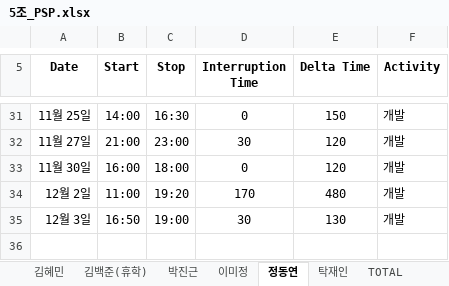
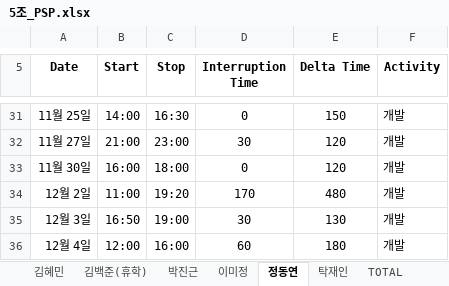
Before and after one commit to majung2/pumasi, an Excel workbook: 5조_PSP.xlsx, sheet 정동연, drawn as a sheet; only a part is shown, gaps mark what is left out; values as stored, in another font and other column widths than the file's, no borders; the diff names each change by its address in the sheet, - before the commit and + after, or states it on an @@ line.

```diff
--- a/5조_PSP.xlsx (sheet 정동연)
+++ b/5조_PSP.xlsx (sheet 정동연)
+row 36: 12월 4일 | 12:00 | 16:00 | 60 | 180 | 개발
```
Also changed, not shown: sheet TOTAL, 1 other file.
